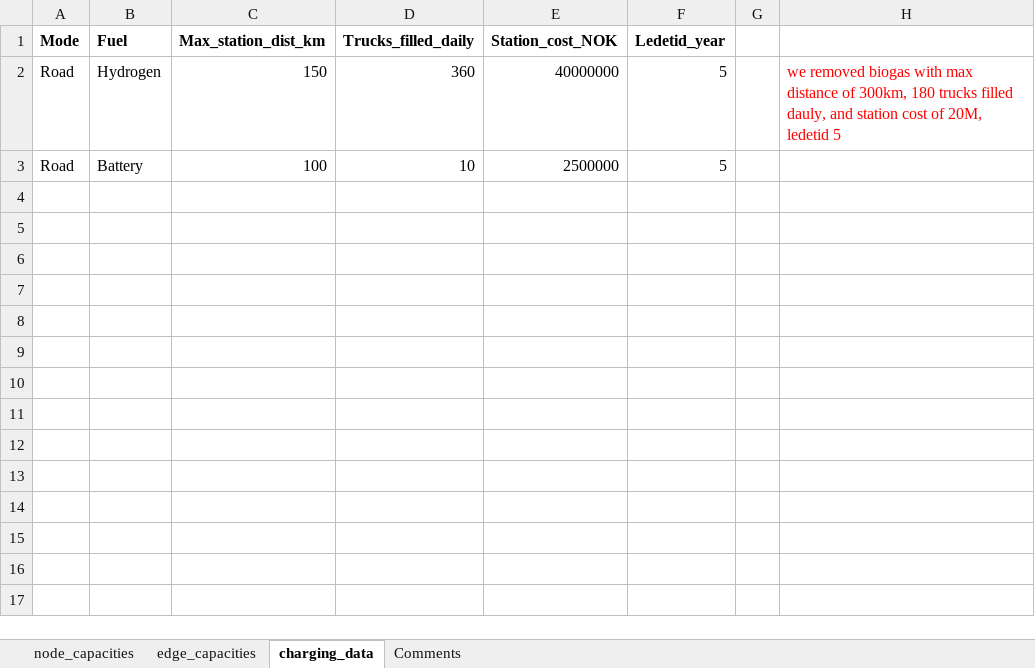
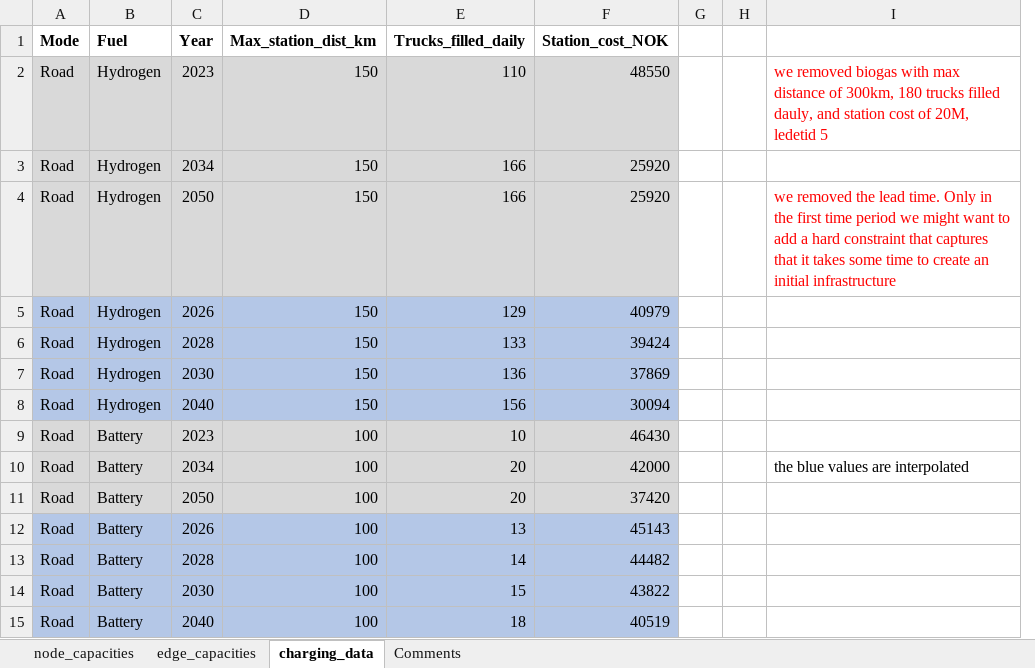
Before and after one commit to SteffenBakker/STraM_ntnu_development, an Excel workbook: Data/capacities_and_investments.xlsx, sheet charging_data, drawn as a sheet; values as stored, in another font and other column widths than the file's, no borders; removed rows and columns are numbered as before the commit, all else as after; the diff names each change by its address in the sheet, - before the commit and + after, or states it on an @@ line.

Commit message:
update cap_and_investments

```diff
--- a/Data/capacities_and_investments.xlsx (sheet charging_data)
+++ b/Data/capacities_and_investments.xlsx (sheet charging_data)
+column C (Year), row 2: 2023; row 9: 2023
-column F (Ledetid_year), rows 2-3: 5 | 5
+column H, empty
-A2:B2 fill: none
+A2:B2 fill: #D9D9D9
-D2:F2 fill: none
+D2:F2 fill: #D9D9D9
-E2 (Trucks_filled_daily): 360
+E2 (Trucks_filled_daily): 110
-F2 (Station_cost_NOK): 40000000
+F2 (Station_cost_NOK): 48550
+row 3: Road | Hydrogen | 2034 | 150 | 166 | 25920
+row 4: Road | Hydrogen | 2050 | 150 | 166 | 25920 |  |  | we removed the lead time. Only in the first time period we might want to add a hard constraint that captures that it takes some time to create an initial infrastructure
+row 5: Road | Hydrogen | 2026 | 150 | 129 | 40979
+row 6: Road | Hydrogen | 2028 | 150 | 133 | 39424
+row 7: Road | Hydrogen | 2030 | 150 | 136 | 37869
+row 8: Road | Hydrogen | 2040 | 150 | 156 | 30094
-A9:B9 fill: none
+A9:B9 fill: #D9D9D9
-D9:F9 fill: none
+D9:F9 fill: #D9D9D9
-F9 (Station_cost_NOK): 2500000
+F9 (Station_cost_NOK): 46430
+row 10: Road | Battery | 2034 | 100 | 20 | 42000 |  |  | the blue values are interpolated
+row 11: Road | Battery | 2050 | 100 | 20 | 37420
+row 12: Road | Battery | 2026 | 100 | 13 | 45143
+row 13: Road | Battery | 2028 | 100 | 14 | 44482
+row 14: Road | Battery | 2030 | 100 | 15 | 43822
+row 15: Road | Battery | 2040 | 100 | 18 | 40519
```
